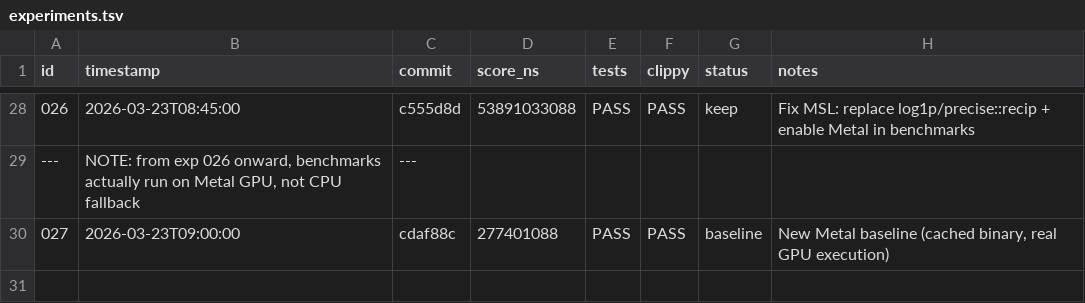
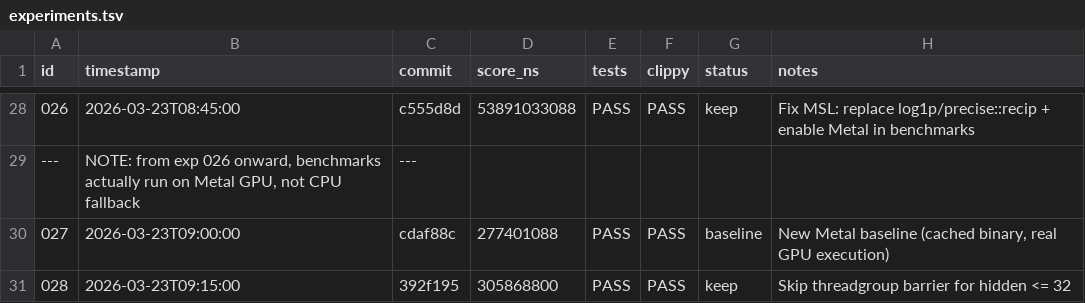
Before and after one commit to evilsocket/cake, a TSV file: autoresearch/backends/metal/experiments.tsv, drawn as a sheet; only a part is shown, gaps mark what is left out.

Commit message:
autoresearch: update experiments log through experiment 028

```diff
--- a/autoresearch/backends/metal/experiments.tsv
+++ b/autoresearch/backends/metal/experiments.tsv
@@ -30 +30,2 @@ id	timestamp	commit	score_ns	tests	clippy	status	notes
 027	2026-03-23T09:00:00	cdaf88c	277401088	PASS	PASS	baseline	New Metal baseline (cached binary, real GPU execution)
+028	2026-03-23T09:15:00	392f195	305868800	PASS	PASS	keep	Skip threadgroup barrier for hidden <= 32
```
